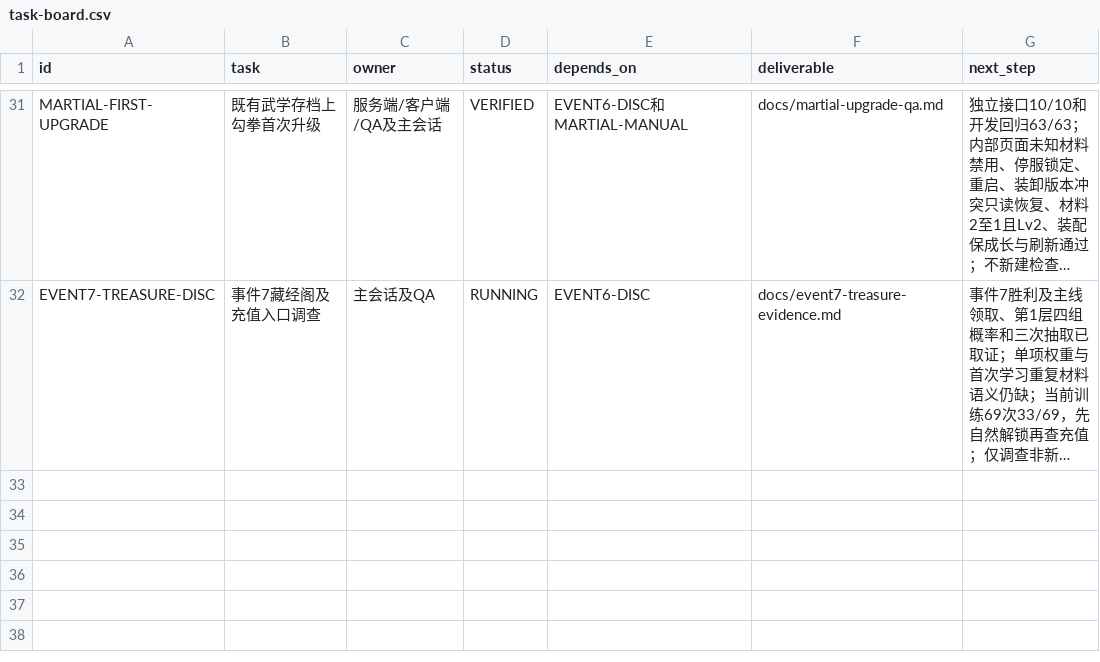
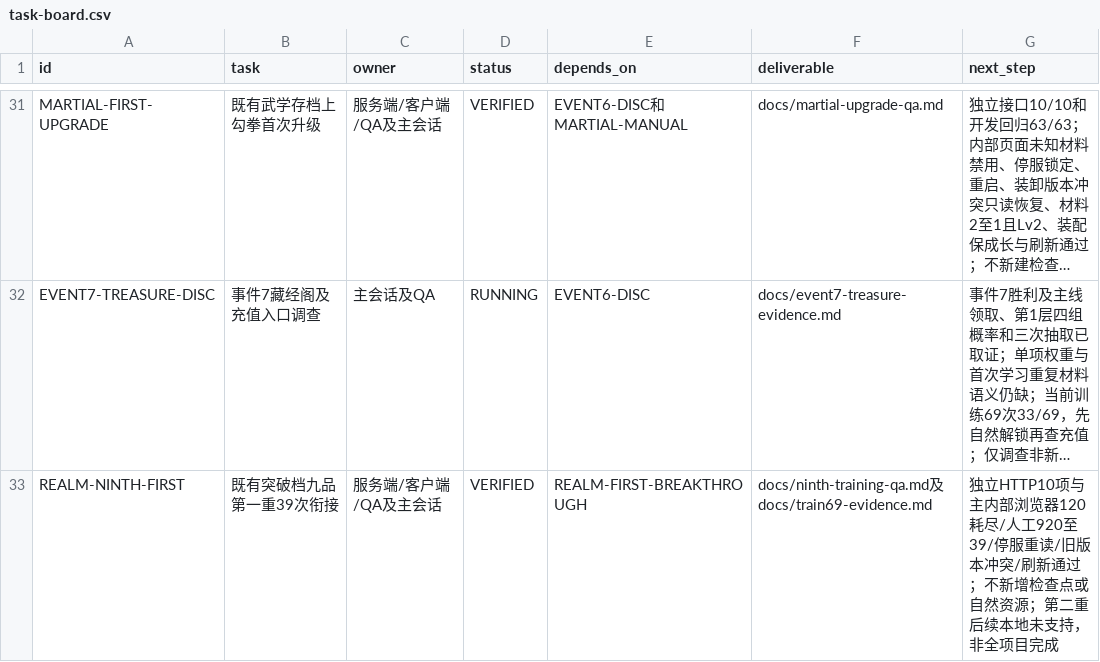
Before and after one commit to linGuangFeng/game-zizaijianghu, a CSV file: docs/task-board.csv, drawn as a sheet; only a part is shown, gaps mark what is left out; long unchanged cells end in …; the diff names each change by its address in the sheet, - before the commit and + after, or states it on an @@ line.

```diff
--- a/docs/task-board.csv
+++ b/docs/task-board.csv
+row 33: REALM-NINTH-FIRST | 既有突破档九品第一重39次衔接 | 服务端/客户端/QA及主会话 | VERIFIED | REALM-FIRST-BREAKTHROUGH | docs/ninth-training-qa.md及docs/train69-evidence.md | 独立HTTP10项与主内部浏览器120耗尽/人工920至39/停服重读/旧版本冲突/刷新通过；不新增检查点或自然资源；第二重后续本地未支持，非全项目完成
```
Also changed, not shown: docs/acceptance-matrix.csv, 22 other files.
